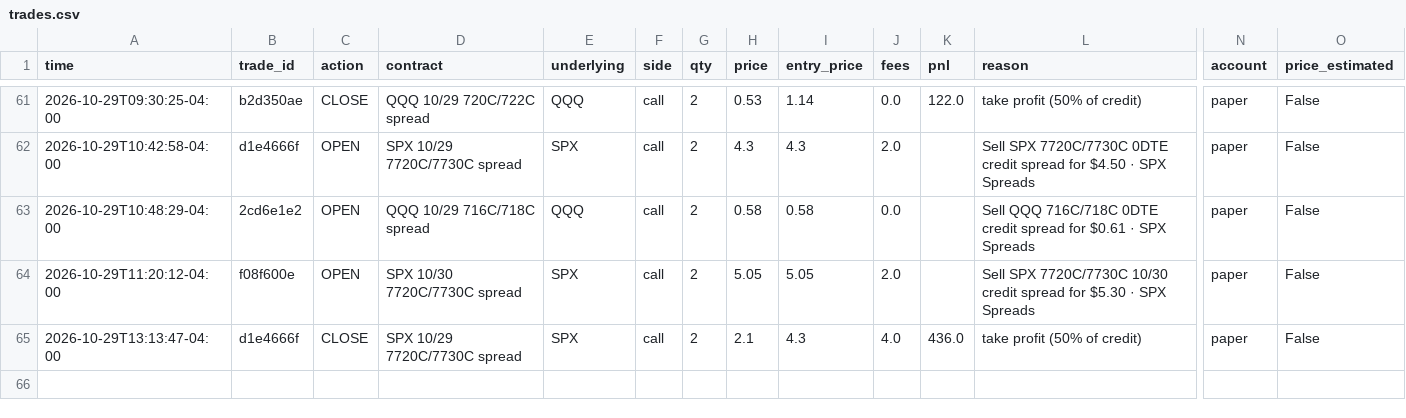
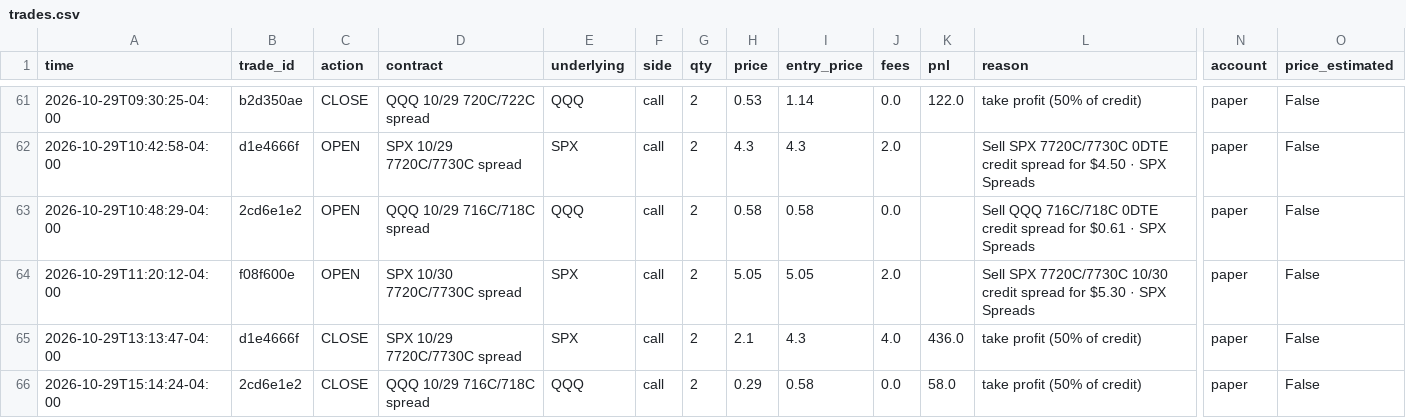
Before and after one commit to gutlapalli10/trade-journal, a CSV file: trades.csv, drawn as a sheet; only a part is shown, gaps mark what is left out; rows hold the shown columns only; the diff names each change by its address in the sheet, - before the commit and + after, or states it on an @@ line.

Commit message:
Update trade journal (65 orders)

```diff
--- a/trades.csv
+++ b/trades.csv
+row 66: 2026-10-29T15:14:24-04:00 | 2cd6e1e2 | CLOSE | QQQ 10/29 716C/718C spread | QQQ | call | 2 | 0.29 | 0.58 | 0.0 | 58.0 | take profit (50% of credit) | paper | False
```
